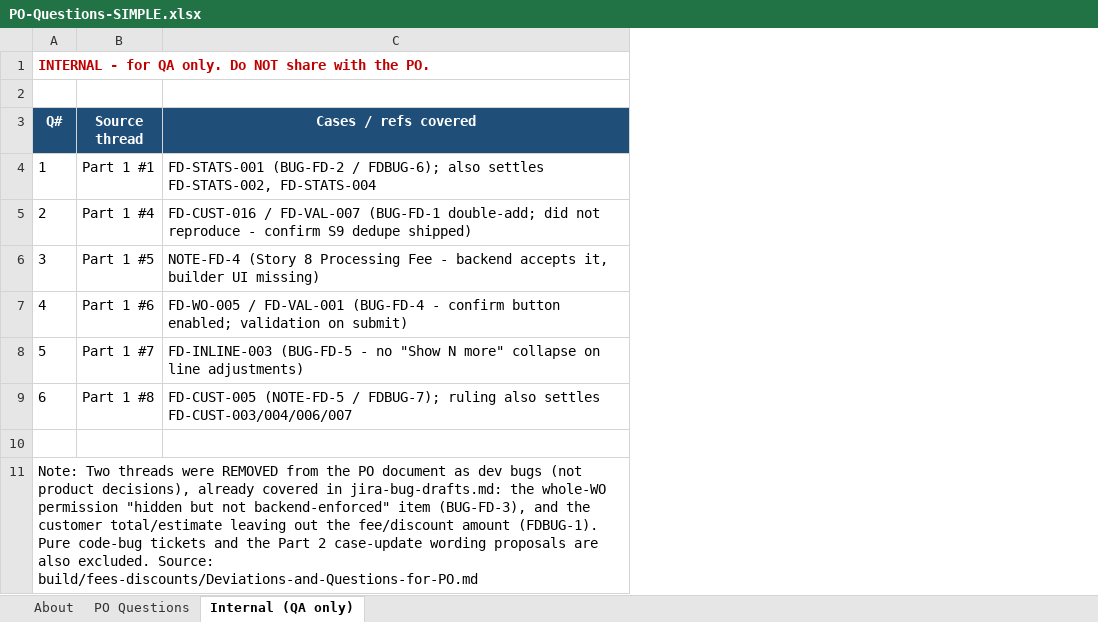
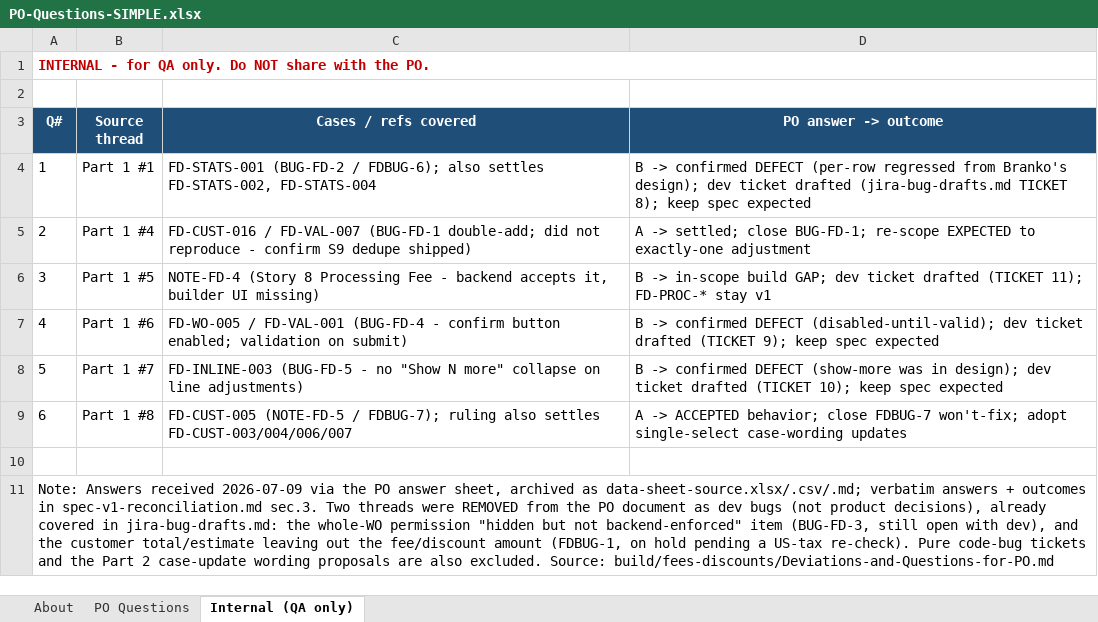
Before and after one commit to bilalmuzamil-sketch/Manual-test-Cases, an Excel workbook: build/fees-discounts/PO-Questions-SIMPLE.xlsx, sheet Internal (QA only), drawn as a sheet; values as stored, in another font and other column widths than the file's, no borders; the diff names each change by its address in the sheet, - before the commit and + after, or states it on an @@ line.

```diff
--- a/build/fees-discounts/PO-Questions-SIMPLE.xlsx (sheet Internal (QA only))
+++ b/build/fees-discounts/PO-Questions-SIMPLE.xlsx (sheet Internal (QA only))
+column D (PO answer -> outcome), rows 4-9: B -> confirmed DEFECT (per-row regressed from Branko's design); dev ticket drafted (jira-bug-drafts.md TICKET 8); keep spec expected | A -> settled; close BUG-FD-1; re-scope EXPECTED to exactly-one adjustment | B -> in-scope build GAP; dev ticket drafted (TICKET 11); FD-PROC-* stay v1 | B -> confirmed DEFECT (disabled-until-valid); dev ticket drafted (TICKET 9); keep spec expected | B -> confirmed DEFECT (show-more was in design); dev ticket drafted (TICKET 10); keep spec expected | A -> ACCEPTED behavior; close FDBUG-7 won't-fix; adopt single-select case-wording updates
-A11 (Q#): Note: Two threads were REMOVED from the PO document as dev bugs (not product decisions), already covered in jira-bug-drafts.md: the whole-WO permission "hidden but not backend-enforced" item (BUG-FD-3), and the customer total/estimate leaving out the fee/discount amount (FDBUG-1). Pure code-bug…
+A11 (Q#): Note: Answers received 2026-07-09 via the PO answer sheet, archived as data-sheet-source.xlsx/.csv/.md; verbatim answers + outcomes in spec-v1-reconciliation.md sec.3. Two threads were REMOVED from the PO document as dev bugs (not product decisions), already covered in jira-bug-drafts.md: the whole-WO permission "hidden but not backend-enforced" item (BUG-FD-3, still open with dev), and the customer total/estimate leaving out the fee/discount amount (FDBUG-1, on hold pending a US-tax re-check). Pure code-bug…
```
Also changed, not shown: sheet PO Questions, sheet About, 2 other files.
